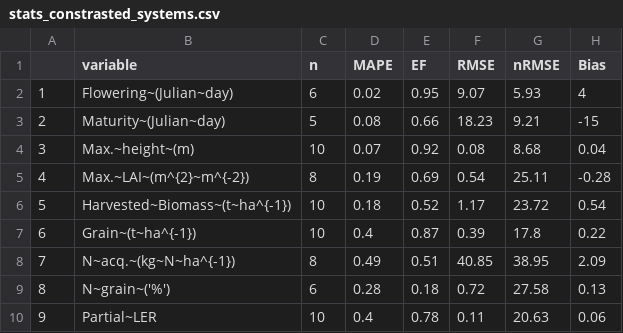
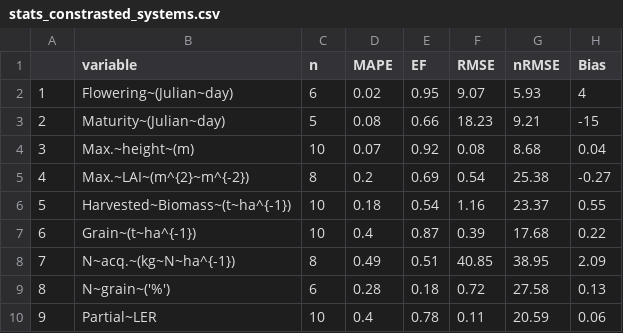
Before and after one commit to VEZY/STICS-IC-paper, a CSV file: 2-outputs/stats/stats_constrasted_systems.csv, drawn as a sheet.

```diff
--- a/2-outputs/stats/stats_constrasted_systems.csv
+++ b/2-outputs/stats/stats_constrasted_systems.csv
@@ -4,7 +4,7 @@
 "3","Max.~height~(m)",10,0.07,0.92,0.08,8.68,0.04
-"4","Max.~LAI~(m^{2}~m^{-2})",8,0.19,0.69,0.54,25.11,-0.28
-"5","Harvested~Biomass~(t~ha^{-1})",10,0.18,0.52,1.17,23.72,0.54
-"6","Grain~(t~ha^{-1})",10,0.4,0.87,0.39,17.8,0.22
+"4","Max.~LAI~(m^{2}~m^{-2})",8,0.2,0.69,0.54,25.38,-0.27
+"5","Harvested~Biomass~(t~ha^{-1})",10,0.18,0.54,1.16,23.37,0.55
+"6","Grain~(t~ha^{-1})",10,0.4,0.87,0.39,17.68,0.22
 "7","N~acq.~(kg~N~ha^{-1})",8,0.49,0.51,40.85,38.95,2.09
 "8","N~grain~('%')",6,0.28,0.18,0.72,27.58,0.13
-"9","Partial~LER",10,0.4,0.78,0.11,20.63,0.06
+"9","Partial~LER",10,0.4,0.78,0.11,20.59,0.06
```
Also changed, not shown: 2-outputs/stats/stats_LER.csv, 2-outputs/stats/stats_constrasted_systems_all.csv, 4 other files.
